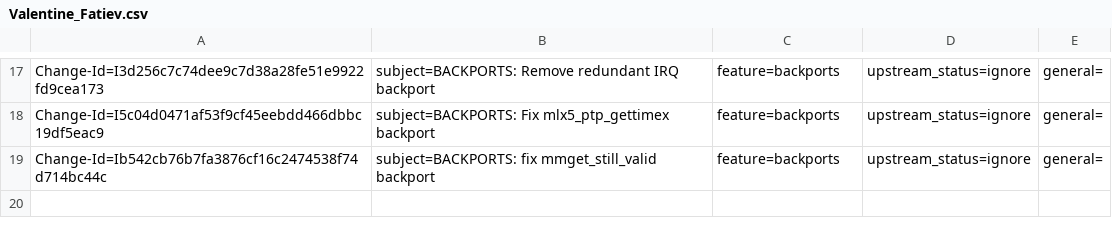
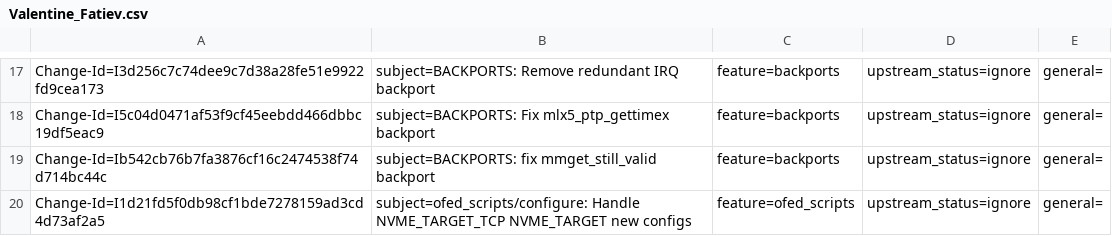
Before and after one commit to huynguyen85/temp_ipsec_inline_ofed_4_7, a CSV file: metadata/Valentine_Fatiev.csv, drawn as a sheet; only a part is shown, gaps mark what is left out.

Commit message:
ofed_scripts/configure: Handle NVME_TARGET_TCP NVME_TARGET new configs
issue: 1894739
Change-Id: I1d21fd5f0db98cf1bde7278159ad3cd4d73af2a5
Signed-off-by: Valentine Fatiev <valentinef@mellanox.com>

```diff
--- a/metadata/Valentine_Fatiev.csv
+++ b/metadata/Valentine_Fatiev.csv
@@ -19 +19,2 @@ Change-Id=I5c04d0471af53f9cf45eebdd466dbbc19df5eac9; subject=BACKPORTS: Fix mlx5
 Change-Id=Ib542cb76b7fa3876cf16c2474538f74d714bc44c; subject=BACKPORTS: fix mmget_still_valid backport; feature=backports; upstream_status=ignore; general=;
+Change-Id=I1d21fd5f0db98cf1bde7278159ad3cd4d73af2a5; subject=ofed_scripts/configure: Handle NVME_TARGET_TCP NVME_TARGET new configs; feature=ofed_scripts; upstream_status=ignore; general=;
```
Also changed, not shown: 1 other file.
